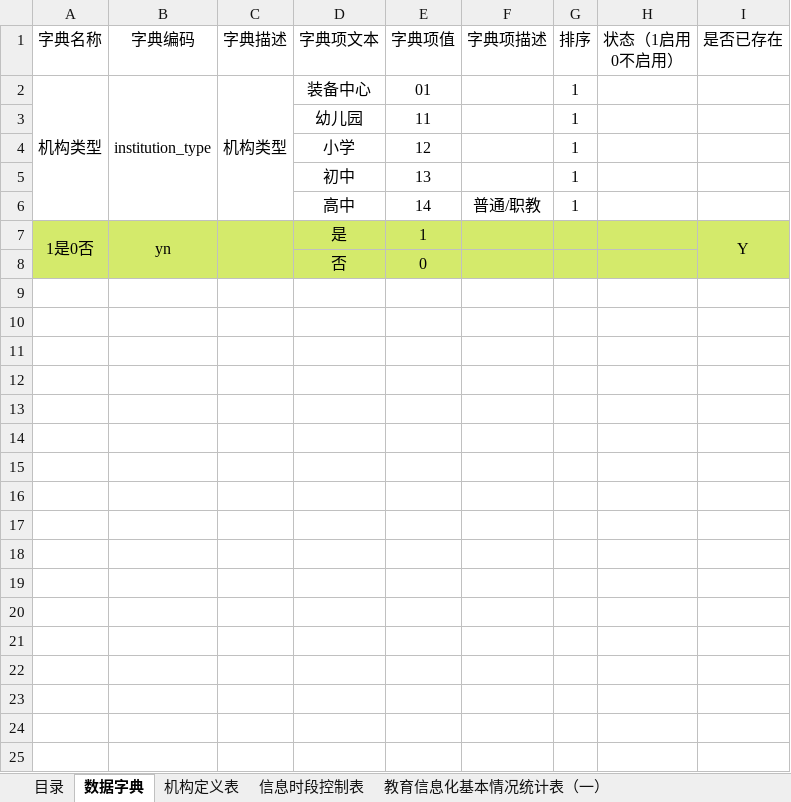
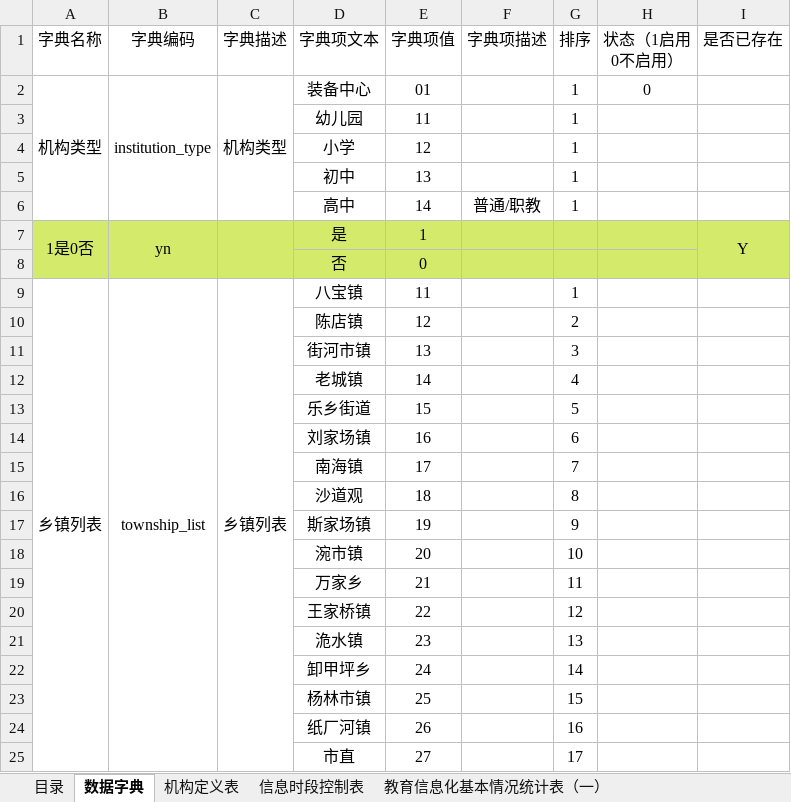
Before and after one commit to xinguangduan/edu-equipment-platform, an Excel workbook: 数据表设计.xlsx, sheet 数据字典, drawn as a sheet; values as stored, in another font and other column widths than the file's, no borders; the diff names each change by its address in the sheet, - before the commit and + after, or states it on an @@ line.

```diff
--- a/数据表设计.xlsx (sheet 数据字典)
+++ b/数据表设计.xlsx (sheet 数据字典)
-H2 (状态（1启用 0不启用）): (empty)
+H2 (状态（1启用 0不启用）): 0
+row 9: 乡镇列表 | township_list | 乡镇列表 | 八宝镇 | 11 |  | 1
+row 10:  |  |  | 陈店镇 | 12 |  | 2
+row 11:  |  |  | 街河市镇 | 13 |  | 3
+row 12:  |  |  | 老城镇 | 14 |  | 4
+row 13:  |  |  | 乐乡街道 | 15 |  | 5
+row 14:  |  |  | 刘家场镇 | 16 |  | 6
+row 15:  |  |  | 南海镇 | 17 |  | 7
+row 16:  |  |  | 沙道观 | 18 |  | 8
+row 17:  |  |  | 斯家场镇 | 19 |  | 9
+row 18:  |  |  | 涴市镇 | 20 |  | 10
+row 19:  |  |  | 万家乡 | 21 |  | 11
+row 20:  |  |  | 王家桥镇 | 22 |  | 12
+row 21:  |  |  | 洈水镇 | 23 |  | 13
+row 22:  |  |  | 卸甲坪乡 | 24 |  | 14
+row 23:  |  |  | 杨林市镇 | 25 |  | 15
+row 24:  |  |  | 纸厂河镇 | 26 |  | 16
+row 25:  |  |  | 市直 | 27 |  | 17
```
Also changed, not shown: sheet 机构定义表, sheet 教育信息化基本情况统计表（一）, sheet 教育信息化基本情况统计表（二）, sheet 中小学图书室（馆）基本情况统计表（四）, sheet 教育信息化配备情况统计表（八）, sheet 中小学音乐、美术教学用房统计表（六）, 3 more sheets, 1 other file.
